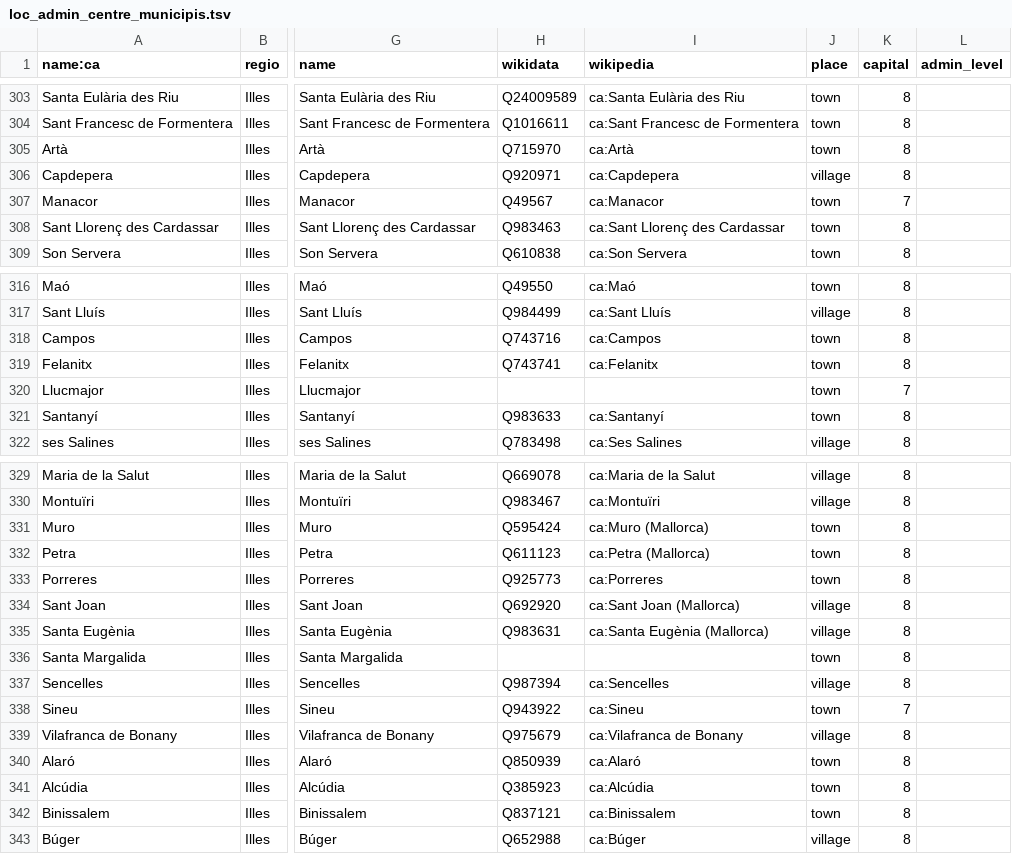
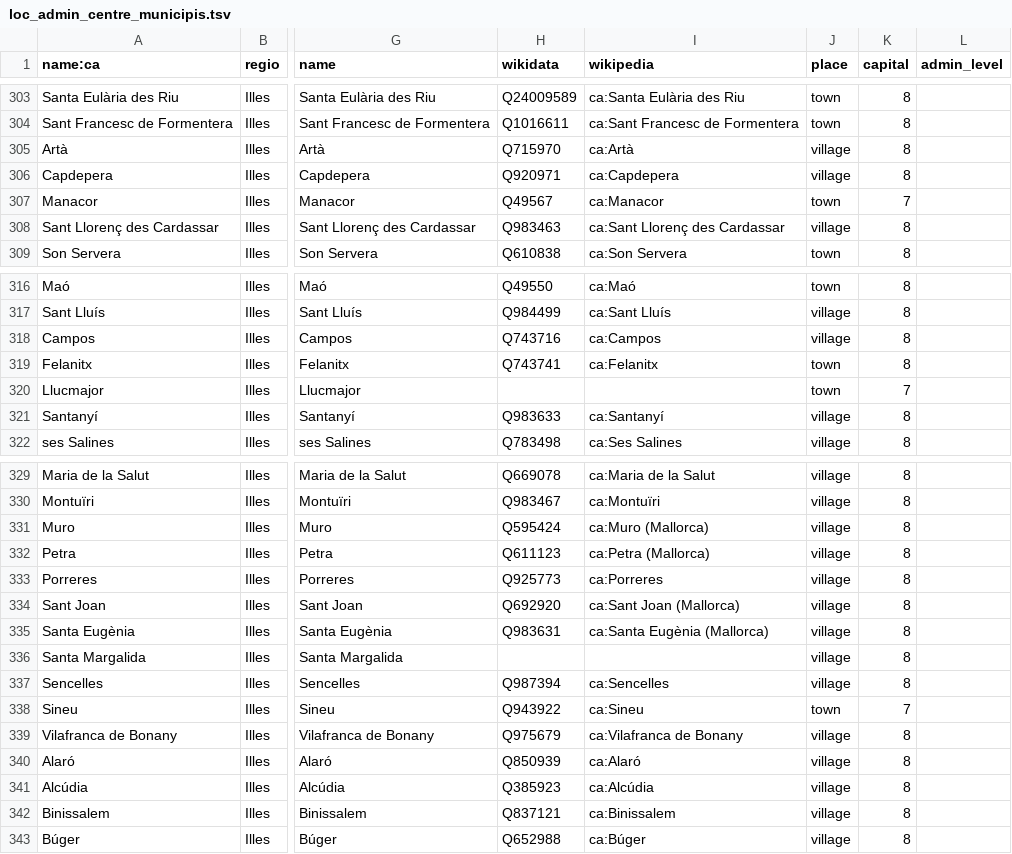
Before and after one commit to OSM-Catalan/monitorOSM, a TSV file: data-raw/loc_admin_centre_municipis.tsv, drawn as a sheet; only a part is shown, gaps mark what is left out; the diff covers the shown part only; the diff names each change by its address in the sheet, - before the commit and + after, or states it on an @@ line.

Commit message:
Entitats de Mallorca que són place=village

```diff
--- a/data-raw/loc_admin_centre_municipis.tsv
+++ b/data-raw/loc_admin_centre_municipis.tsv
-J305 (place): town
+J305 (place): village
-J308 (place): town
+J308 (place): village
-J318 (place): town
+J318 (place): village
-J321 (place): town
+J321 (place): village
-J331:J333 (place): town
+J331:J333 (place): village
-J336 (place): town
+J336 (place): village
-J340:J342 (place): town
+J340:J342 (place): village
```
Also changed, not shown: 3 edited cells elsewhere in this file.
